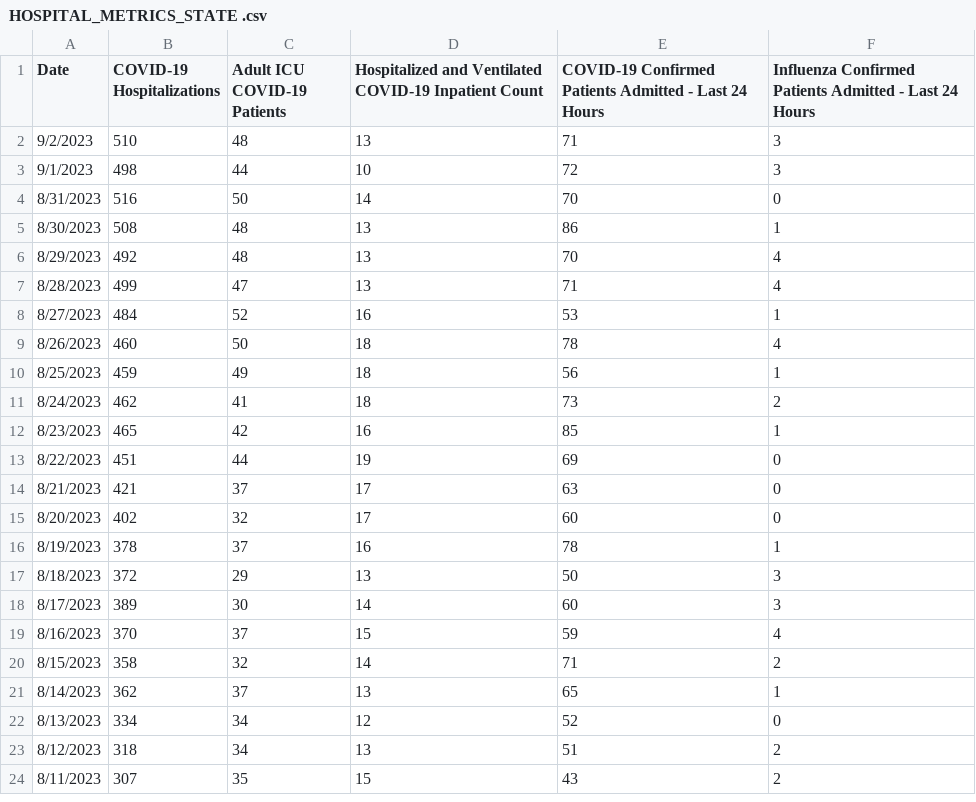
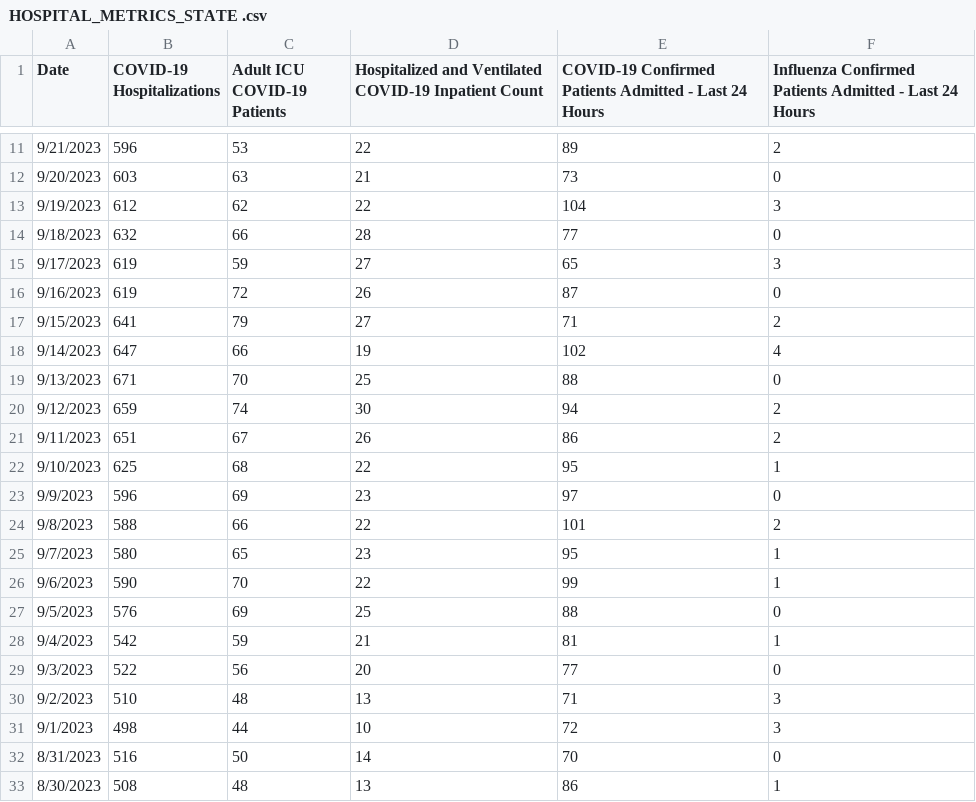
Before and after one commit to d2718/rdu-c19, a CSV file: raw/HOSPITAL_METRICS_STATE .csv, drawn as a sheet; only a part is shown, gaps mark what is left out; the shorter side is filled out with more unchanged rows; the diff covers the shown part only; the diff names each change by its address in the sheet, - before the commit and + after, or states it on an @@ line.

Commit message:
updated with 2023-10-04 data

```diff
--- a/raw/HOSPITAL_METRICS_STATE .csv
+++ b/raw/HOSPITAL_METRICS_STATE .csv
+row 11: 9/21/2023 | 596 | 53 | 22 | 89 | 2
+row 12: 9/20/2023 | 603 | 63 | 21 | 73 | 0
+row 13: 9/19/2023 | 612 | 62 | 22 | 104 | 3
+row 14: 9/18/2023 | 632 | 66 | 28 | 77 | 0
+row 15: 9/17/2023 | 619 | 59 | 27 | 65 | 3
+row 16: 9/16/2023 | 619 | 72 | 26 | 87 | 0
+row 17: 9/15/2023 | 641 | 79 | 27 | 71 | 2
+row 18: 9/14/2023 | 647 | 66 | 19 | 102 | 4
+row 19: 9/13/2023 | 671 | 70 | 25 | 88 | 0
+row 20: 9/12/2023 | 659 | 74 | 30 | 94 | 2
+row 21: 9/11/2023 | 651 | 67 | 26 | 86 | 2
+row 22: 9/10/2023 | 625 | 68 | 22 | 95 | 1
+row 23: 9/9/2023 | 596 | 69 | 23 | 97 | 0
+row 24: 9/8/2023 | 588 | 66 | 22 | 101 | 2
+row 25: 9/7/2023 | 580 | 65 | 23 | 95 | 1
+row 26: 9/6/2023 | 590 | 70 | 22 | 99 | 1
+row 27: 9/5/2023 | 576 | 69 | 25 | 88 | 0
+row 28: 9/4/2023 | 542 | 59 | 21 | 81 | 1
+row 29: 9/3/2023 | 522 | 56 | 20 | 77 | 0
```
Also changed, not shown: 9 added rows and 1 edited cell elsewhere in this file, hospital.csv, 2 other files.
